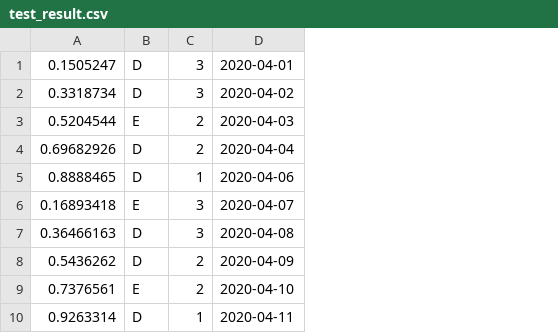
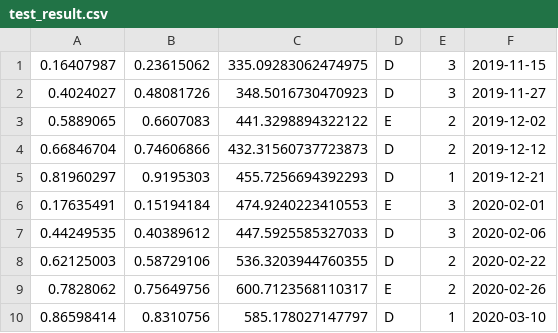
Before and after one commit to WannaBeSuperteur/2020, a CSV file: AI/kaggle_generalized/test_result.csv, drawn as a sheet; removed rows and columns are numbered as before the commit, all else as after; the diff names each change by its address in the sheet, - before the commit and + after, or states it on an @@ line.

```diff
--- a/AI/kaggle_generalized/test_result.csv
+++ b/AI/kaggle_generalized/test_result.csv
-column A, rows 1-10: 0.1505247 | 0.3318734 | 0.5204544 | 0.69682926 | 0.8888465 | 0.16893418 | 0.36466163 | 0.5436262 | 0.7376561 | 0.9263314
+column A, rows 1-10: 0.16407987 | 0.4024027 | 0.5889065 | 0.66846704 | 0.81960297 | 0.17635491 | 0.44249535 | 0.62125003 | 0.7828062 | 0.86598414
+column B, rows 1-10: 0.23615062 | 0.48081726 | 0.6607083 | 0.74606866 | 0.9195303 | 0.15194184 | 0.40389612 | 0.58729106 | 0.75649756 | 0.8310756
+column C, rows 1-10: 335.09283062474975 | 348.5016730470923 | 441.3298894322122 | 432.31560737723873 | 455.7256694392293 | 474.9240223410553 | 447.5925585327033 | 536.3203944760355 | 600.7123568110317 | 585.178027147797
-column D, rows 1-10: 2020-04-01 | 2020-04-02 | 2020-04-03 | 2020-04-04 | 2020-04-06 | 2020-04-07 | 2020-04-08 | 2020-04-09 | 2020-04-10 | 2020-04-11
+column F, rows 1-10: 2019-11-15 | 2019-11-27 | 2019-12-02 | 2019-12-12 | 2019-12-21 | 2020-02-01 | 2020-02-06 | 2020-02-22 | 2020-02-26 | 2020-03-10
```
Also changed, not shown: AI/kaggle_generalized/input_example.csv, AI/kaggle_generalized/output_example.csv, 2 other files.
